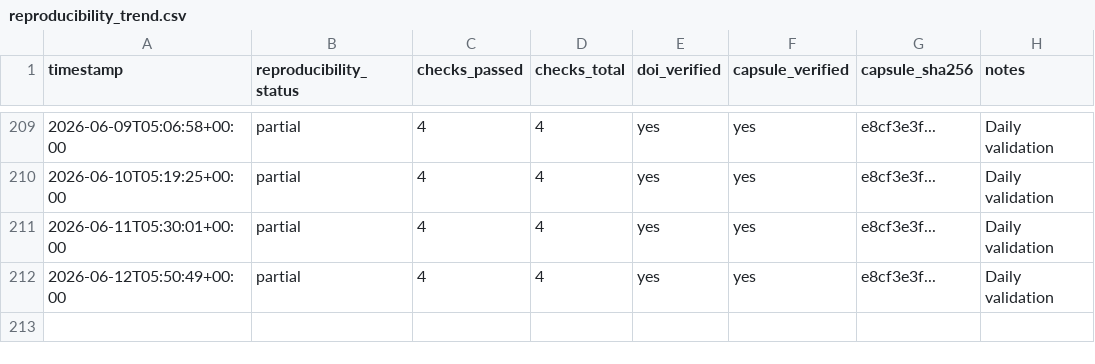
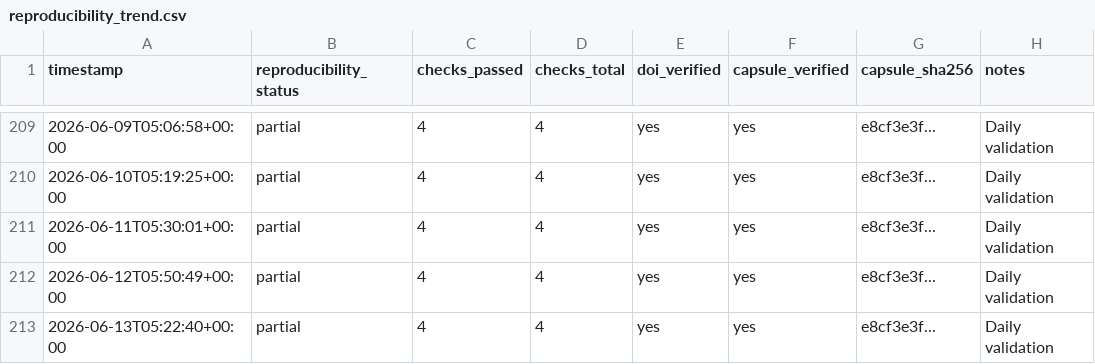
Before and after one commit to dhananjaysmvdu/BioSignal-AI, a CSV file: observatory/metrics/reproducibility_trend.csv, drawn as a sheet; only a part is shown, gaps mark what is left out; the diff names each change by its address in the sheet, - before the commit and + after, or states it on an @@ line.

```diff
--- a/observatory/metrics/reproducibility_trend.csv
+++ b/observatory/metrics/reproducibility_trend.csv
+row 213: 2026-06-13T05:22:40+00:00 | partial | 4 | 4 | yes | yes | e8cf3e3f... | Daily validation
```
Also changed, not shown: observatory/metrics/integrity_trend.csv, observatory/metrics/policy_evolution_trend.csv, 1 other file.
